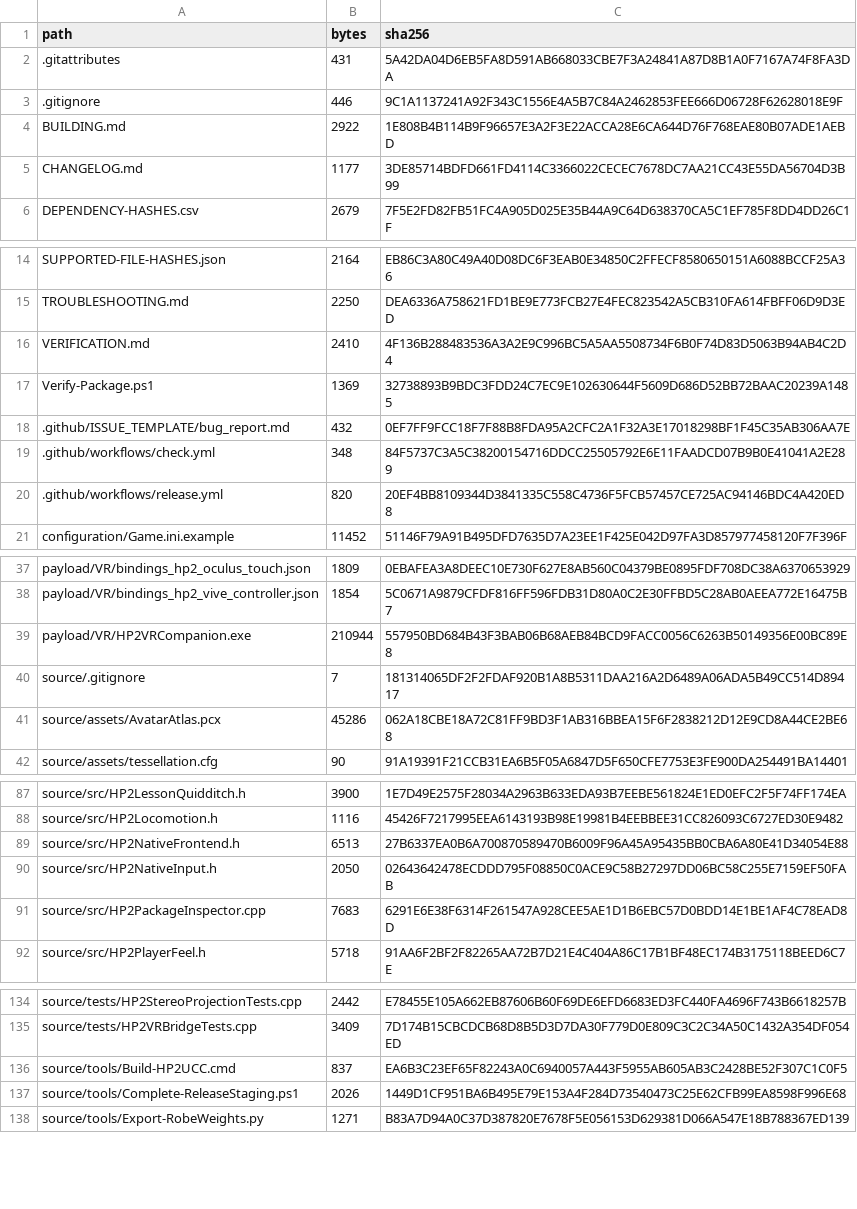
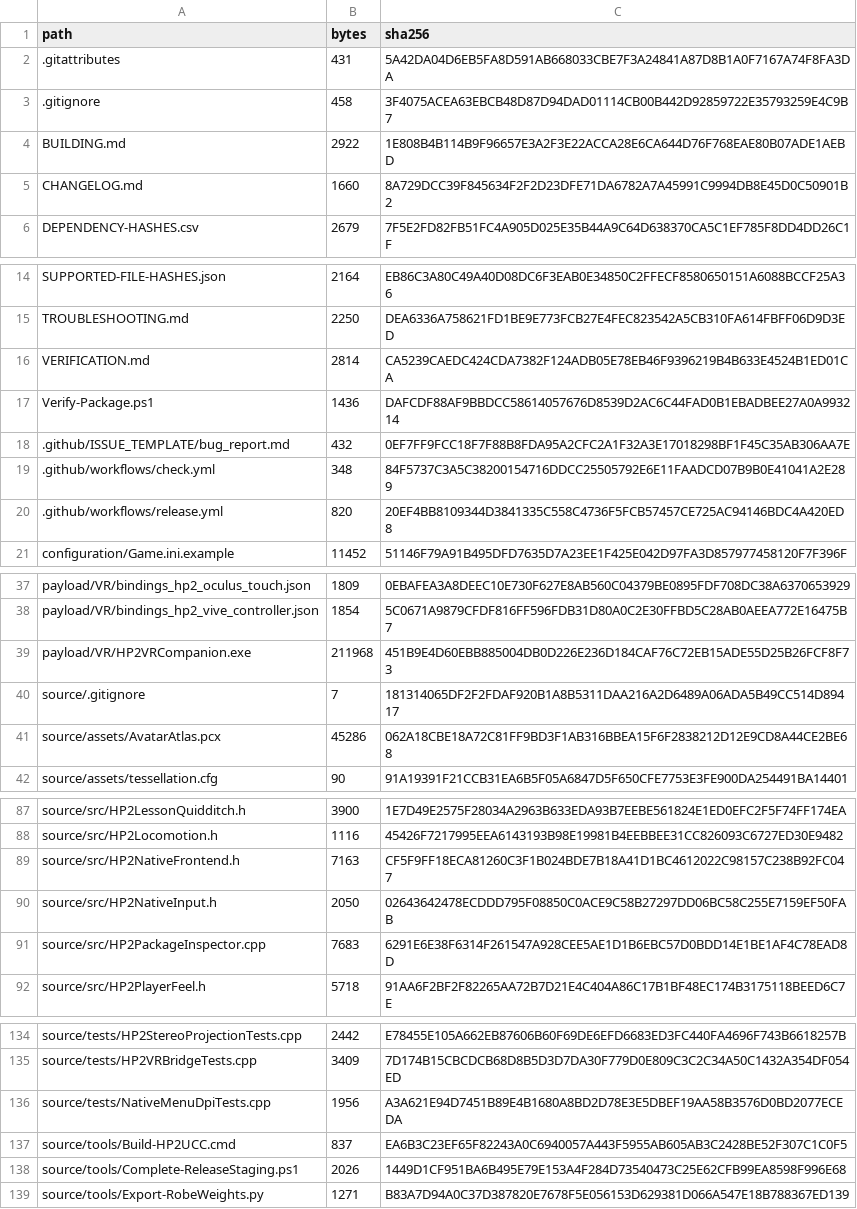
Before and after one commit to The-Logeen/HP2VR, a CSV file: FILE-MANIFEST.csv, drawn as a sheet; only a part is shown, gaps mark what is left out; the diff covers the shown part only; the diff names each change by its address in the sheet, - before the commit and + after, or states it on an @@ line.

```diff
--- a/FILE-MANIFEST.csv
+++ b/FILE-MANIFEST.csv
-B3 (bytes): 446
+B3 (bytes): 458
-C3 (sha256): 9C1A1137241A92F343C1556E4A5B7C84A2462853FEE666D06728F62628018E9F
+C3 (sha256): 3F4075ACEA63EBCB48D87D94DAD01114CB00B442D92859722E35793259E4C9B7
-B5 (bytes): 1177
+B5 (bytes): 1660
-C5 (sha256): 3DE85714BDFD661FD4114C3366022CECEC7678DC7AA21CC43E55DA56704D3B99
+C5 (sha256): 8A729DCC39F845634F2F2D23DFE71DA6782A7A45991C9994DB8E45D0C50901B2
-B16 (bytes): 2410
+B16 (bytes): 2814
-C16 (sha256): 4F136B288483536A3A2E9C996BC5A5AA5508734F6B0F74D83D5063B94AB4C2D4
+C16 (sha256): CA5239CAEDC424CDA7382F124ADB05E78EB46F9396219B4B633E4524B1ED01CA
-B17 (bytes): 1369
+B17 (bytes): 1436
-C17 (sha256): 32738893B9BDC3FDD24C7EC9E102630644F5609D686D52BB72BAAC20239A1485
+C17 (sha256): DAFCDF88AF9BBDCC58614057676D8539D2AC6C44FAD0B1EBADBEE27A0A993214
-B39 (bytes): 210944
+B39 (bytes): 211968
-C39 (sha256): 557950BD684B43F3BAB06B68AEB84BCD9FACC0056C6263B50149356E00BC89E8
+C39 (sha256): 451B9E4D60EBB885004DB0D226E236D184CAF76C72EB15ADE55D25B26FCF8F73
-B89 (bytes): 6513
+B89 (bytes): 7163
-C89 (sha256): 27B6337EA0B6A700870589470B6009F96A45A95435BB0CBA6A80E41D34054E88
+C89 (sha256): CF5F9FF18ECA81260C3F1B024BDE7B18A41D1BC4612022C98157C238B92FC047
+row 136: source/tests/NativeMenuDpiTests.cpp | 1956 | A3A621E94D7451B89E4B1680A8BD2D78E3E5DBEF19AA58B3576D0BD2077ECEDA
```
Also changed, not shown: 2 edited cells elsewhere in this file, 8 other files.
